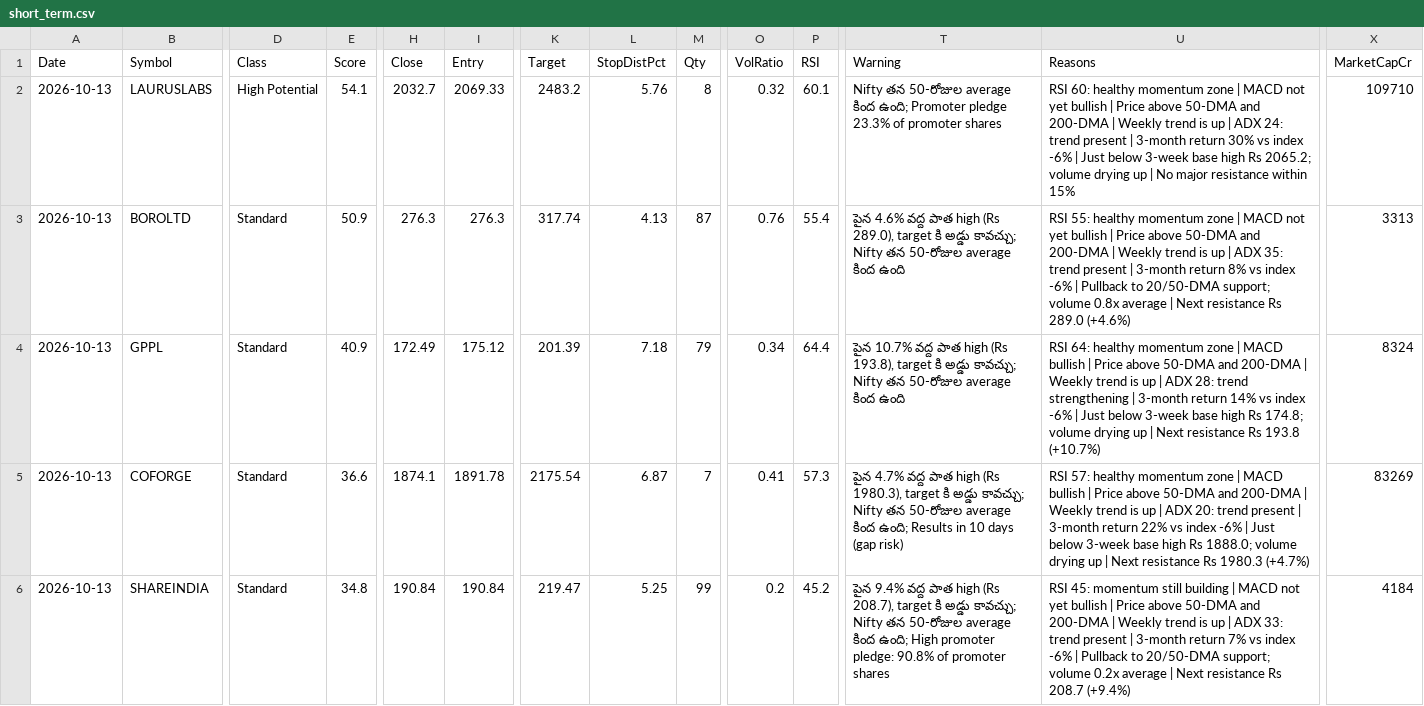
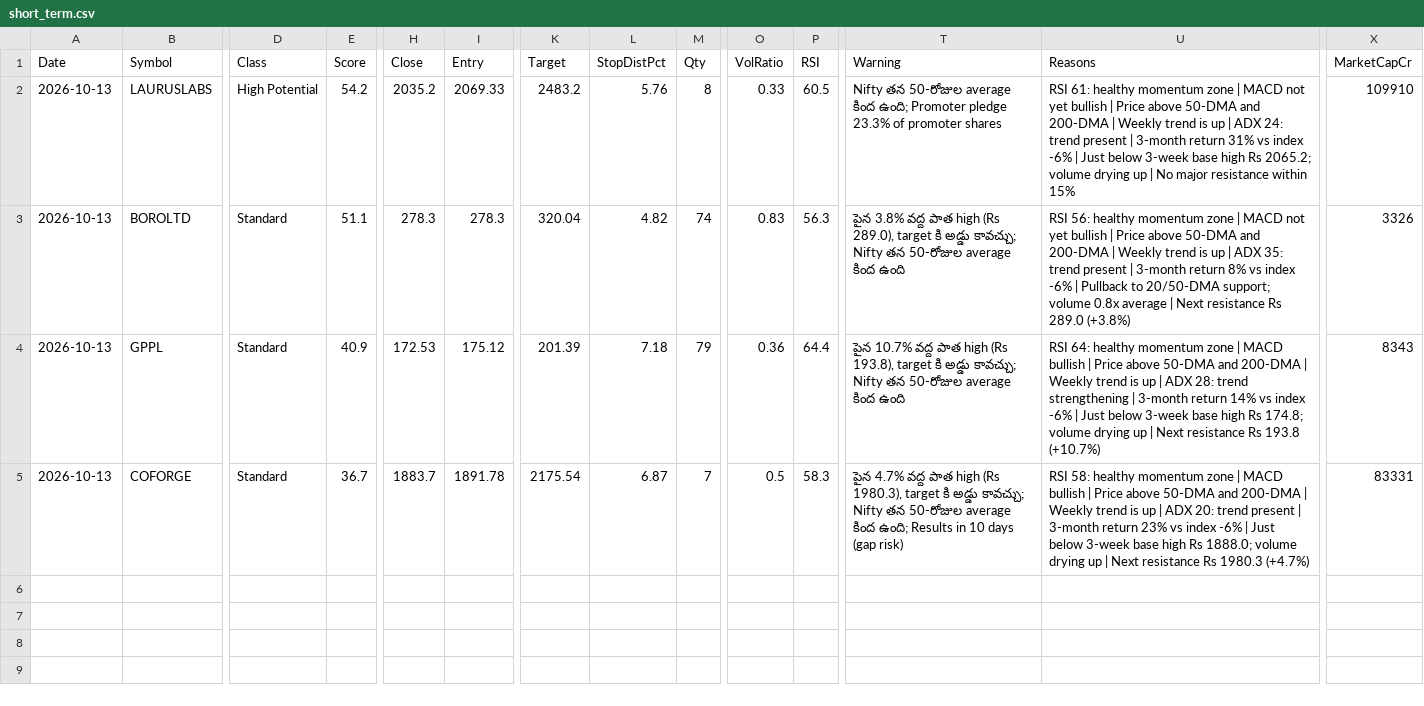
Before and after one commit to Venkey-stocks/stock-radar, a CSV file: data/short_term.csv, drawn as a sheet; only a part is shown, gaps mark what is left out; rows hold the shown columns only; the diff names each change by its address in the sheet, - before the commit and + after, or states it on an @@ line.

Commit message:
update data

```diff
--- a/data/short_term.csv
+++ b/data/short_term.csv
-E2 (Score): 54.1
+E2 (Score): 54.2
-H2 (Close): 2032.7
+H2 (Close): 2035.2
-O2 (VolRatio): 0.32
+O2 (VolRatio): 0.33
-P2 (RSI): 60.1
+P2 (RSI): 60.5
-U2 (Reasons): RSI 60: healthy momentum zone | MACD not yet bullish | Price above 50-DMA and 200-DMA | Weekly trend is up | ADX 24: trend present | 3-month return 30% vs index…
+U2 (Reasons): RSI 61: healthy momentum zone | MACD not yet bullish | Price above 50-DMA and 200-DMA | Weekly trend is up | ADX 24: trend present | 3-month return 31% vs index…
-X2 (MarketCapCr): 109710
+X2 (MarketCapCr): 109910
-E3 (Score): 50.9
+E3 (Score): 51.1
-H3 (Close): 276.3
+H3 (Close): 278.3
-I3 (Entry): 276.3
+I3 (Entry): 278.3
-K3 (Target): 317.74
+K3 (Target): 320.04
-L3 (StopDistPct): 4.13
+L3 (StopDistPct): 4.82
-M3 (Qty): 87
+M3 (Qty): 74
-O3 (VolRatio): 0.76
+O3 (VolRatio): 0.83
-P3 (RSI): 55.4
+P3 (RSI): 56.3
-T3 (Warning): పైన 4.6% వద్ద పాత…
+T3 (Warning): పైన 3.8% వద్ద పాత…
-U3 (Reasons): RSI 55: healthy momentum zone | MACD not yet bullish | Price above 50-DMA and 200-DMA | Weekly trend is up | ADX 35: trend present | 3-month return 8% vs index -6% | Pullback to 20/50-DMA support; volume 0.8x average | Next resistance Rs 289.0 (+4.6%)
+U3 (Reasons): RSI 56: healthy momentum zone | MACD not yet bullish | Price above 50-DMA and 200-DMA | Weekly trend is up | ADX 35: trend present | 3-month return 8% vs index -6% | Pullback to 20/50-DMA support; volume 0.8x average | Next resistance Rs 289.0 (+3.8%)
-X3 (MarketCapCr): 3313
+X3 (MarketCapCr): 3326
-H4 (Close): 172.49
+H4 (Close): 172.53
-O4 (VolRatio): 0.34
+O4 (VolRatio): 0.36
-X4 (MarketCapCr): 8324
+X4 (MarketCapCr): 8343
-E5 (Score): 36.6
+E5 (Score): 36.7
-H5 (Close): 1874.1
+H5 (Close): 1883.7
-O5 (VolRatio): 0.41
+O5 (VolRatio): 0.5
-P5 (RSI): 57.3
+P5 (RSI): 58.3
-U5 (Reasons): RSI 57: healthy momentum zone | MACD bullish | Price above 50-DMA and 200-DMA | Weekly trend is up | ADX 20: trend present | 3-month return 22% vs index…
+U5 (Reasons): RSI 58: healthy momentum zone | MACD bullish | Price above 50-DMA and 200-DMA | Weekly trend is up | ADX 20: trend present | 3-month return 23% vs index…
-X5 (MarketCapCr): 83269
+X5 (MarketCapCr): 83331
-row 6: 2026-10-13 | SHAREINDIA | Standard | 34.8 | 190.84 | 190.84 | 219.47 | 5.25 | 99 | 0.2 | 45.2 | పైన 9.4% వద్ద పాత high (Rs 208.7), target కి అడ్డు కావచ్చు; Nifty తన 50-రోజుల average కింద ఉంది; High promoter pledge: 90.8% of promoter shares | RSI 45: momentum still building | MACD not yet bullish | Price above 50-DMA and 200-DMA | Weekly trend is up | ADX 33: trend present | 3-month return 7% vs index -6% | Pullback to 20/50-DMA support; volume 0.2x average | Next resistance Rs 208.7 (+9.4%) | 4184
```
Also changed, not shown: data/first_seen.csv, data/fundamentals.csv, 9 other files.
